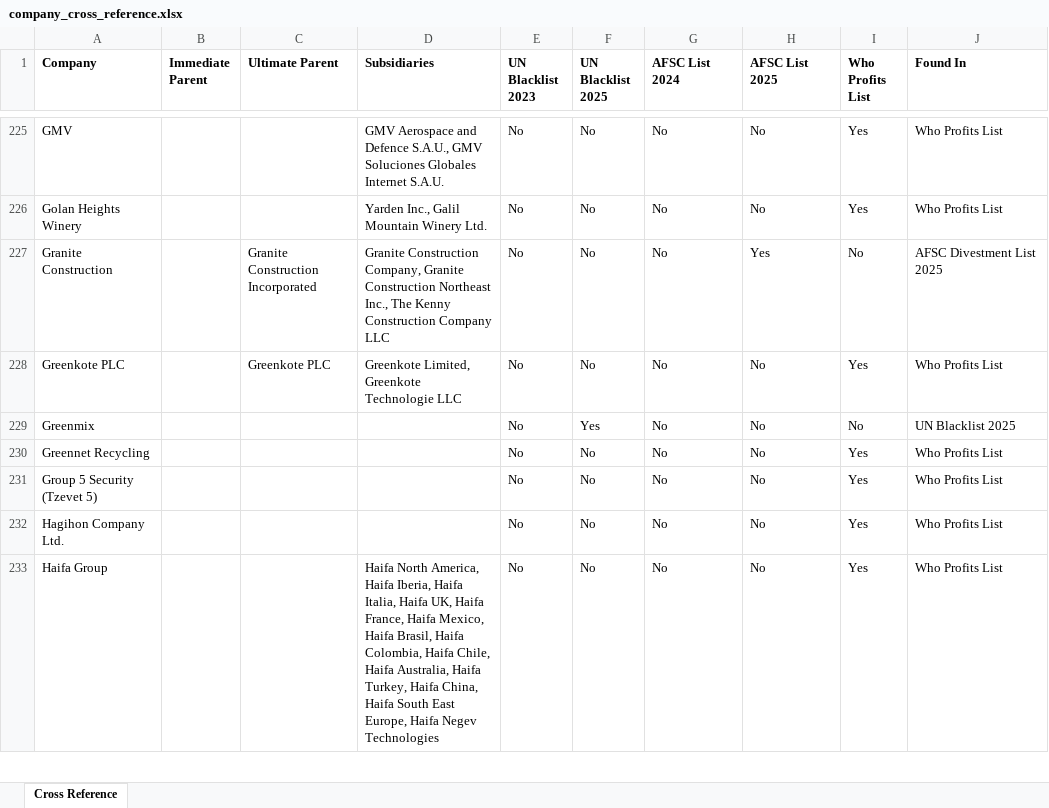
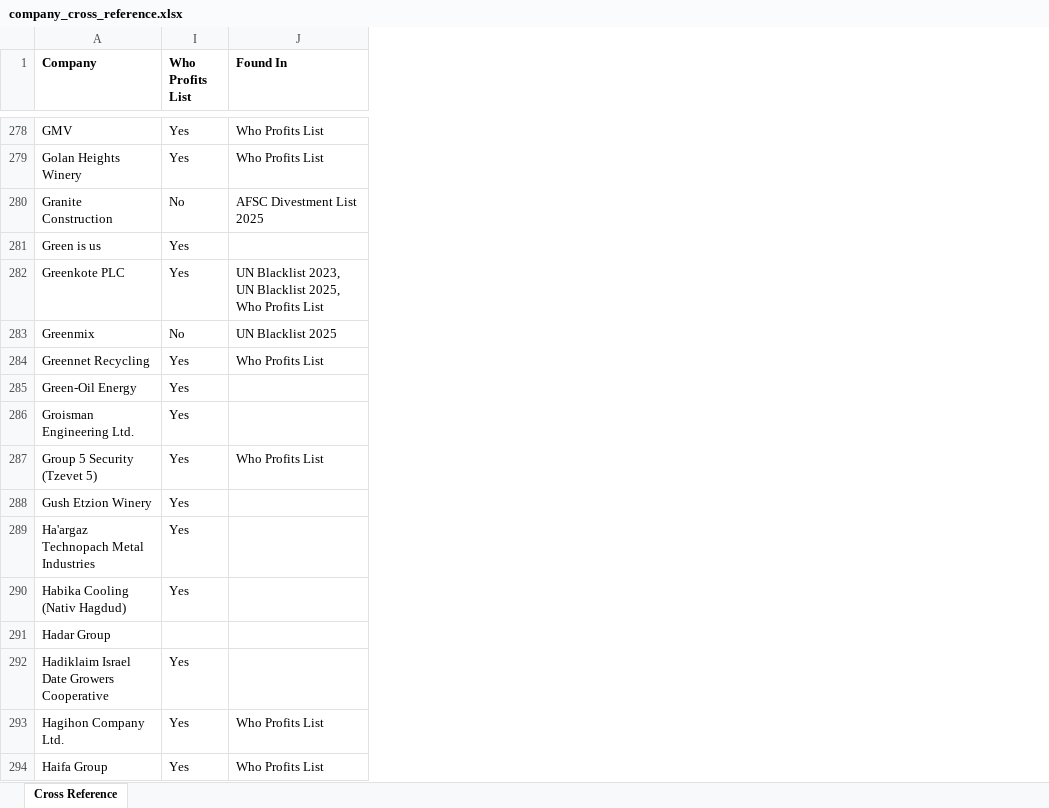
Before and after one commit to PSN-DTU/DTU-PSN-Investment-Matching-Tools, an Excel workbook: company_cross_reference.xlsx, sheet Cross Reference, drawn as a sheet; only a part is shown, gaps mark what is left out; values as stored, in another font and other column widths than the file's, no borders; removed rows and columns are numbered as before the commit, all else as after; the diff covers the shown part only; the diff names each change by its address in the sheet, - before the commit and + after, or states it on an @@ line.

Commit message:
Add files via upload

```diff
--- a/company_cross_reference.xlsx (sheet Cross Reference)
+++ b/company_cross_reference.xlsx (sheet Cross Reference)
@@ column B (Immediate Parent) hidden, empty @@
@@ column C (Ultimate Parent) hidden, rows 227-228: Granite Construction Incorporated | Greenkote PLC @@
@@ column D (Subsidiaries) hidden, rows 225-233: GMV Aerospace and Defence S.A.U., GMV Soluciones Globales Internet S.A.U. | Yarden Inc., Galil Mountain Winery Ltd. | Granite Construction Company, Granite Construction Northeast Inc., The Kenny Construction Company LLC | Greenkote Limited, Greenkote Technologie LLC |  |  |  |  | Haifa North America, Haifa Iberia, Haifa Italia, Haifa UK, Haifa France, Haifa Mexico, Haifa Brasil, Haifa Colombia, Haifa Chile, Haifa Australia, Haifa Turkey, Haifa China, Haifa South East Europe, Haifa Negev Technologies @@
@@ column E (UN Blacklist 2023) hidden, rows 225-233: all No @@
@@ column F (UN Blacklist 2025) hidden, rows 225-233: No | No | No | No | Yes | No | No | No | No @@
@@ column G (AFSC List 2024) hidden, rows 225-233: all No @@
@@ column H (AFSC List 2025) hidden, rows 225-233: No | No | Yes | No | No | No | No | No | No @@
+row 281: Green is us | Yes
-J282 (Found In): Who Profits List
+J282 (Found In): UN Blacklist 2023, UN Blacklist 2025, Who Profits List
+row 285: Green-Oil Energy | Yes
+row 286: Groisman Engineering Ltd. | Yes
+row 288: Gush Etzion Winery | Yes
+row 289: Ha'argaz Technopach Metal Industries | Yes
+row 290: Habika Cooling (Nativ Hagdud) | Yes
+row 291: Hadar Group
+row 292: Hadiklaim Israel Date Growers Cooperative | Yes
```
Also changed, not shown: 105 added rows, 2 removed rows and 162 edited cells elsewhere in this sheet, hidden cells.
